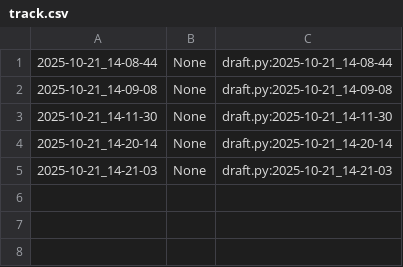
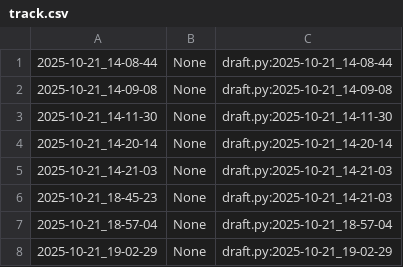
Before and after one commit to qxcode-course/poo-rc-bloco-b-Riquelmetm, a CSV file: myrep/.tko/track/poo@relogio/track.csv, drawn as a sheet; the diff names each change by its address in the sheet, - before the commit and + after, or states it on an @@ line.

Commit message:
relogio

```diff
--- a/myrep/.tko/track/poo@relogio/track.csv
+++ b/myrep/.tko/track/poo@relogio/track.csv
+row 6: 2025-10-21_18-45-23 | None | draft.py:2025-10-21_14-21-03
+row 7: 2025-10-21_18-57-04 | None | draft.py:2025-10-21_18-57-04
+row 8: 2025-10-21_19-02-29 | None | draft.py:2025-10-21_19-02-29
```
Also changed, not shown: 5 other files.
